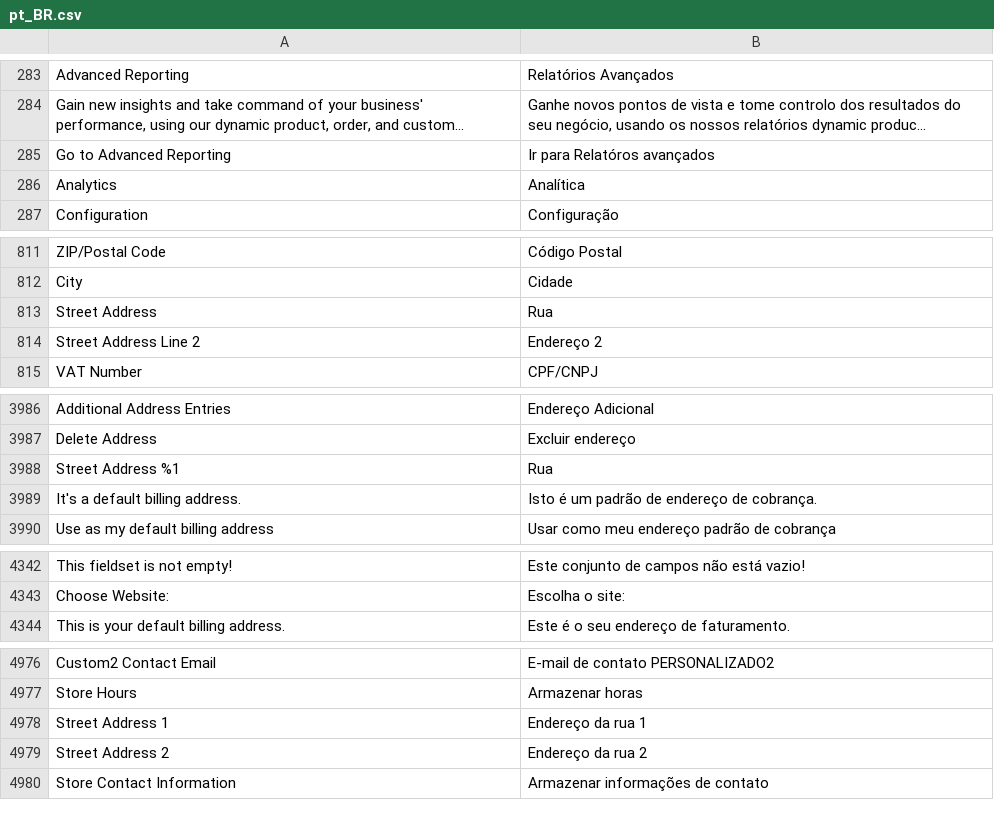
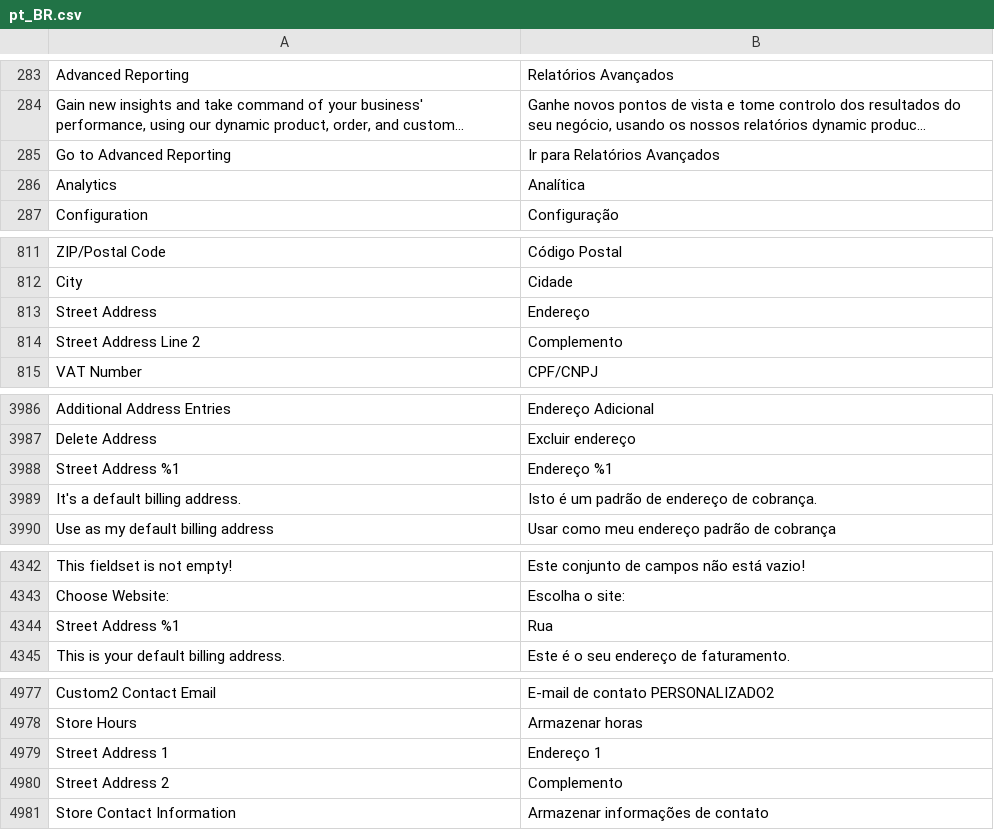
Before and after one commit to magento-l10n/language-pt_BR, a CSV file: pt_BR.csv, drawn as a sheet; only a part is shown, gaps mark what is left out; long unchanged cells end in …; addresses are those after the commit; the diff names each change by its address in the sheet, - before the commit and + after, or states it on an @@ line.

Commit message:
Updating translations from Crowdin.

```diff
--- a/pt_BR.csv
+++ b/pt_BR.csv
-B285: Ir para Relatóros avançados
+B285: Ir para Relatórios Avançados
-B813: Rua
+B813: Endereço
-B814: Endereço 2
+B814: Complemento
-B3988: Rua
+B3988: Endereço %1
+row 4344: Street Address %1 | Rua
-B4979: Endereço da rua 1
+B4979: Endereço 1
-B4980: Endereço da rua 2
+B4980: Complemento
```
Also changed, not shown: 1 other file.
